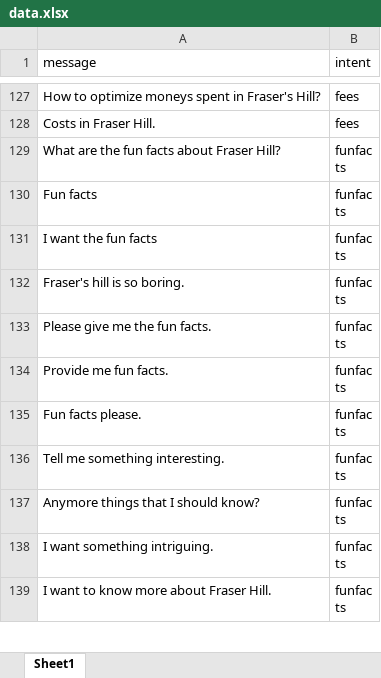
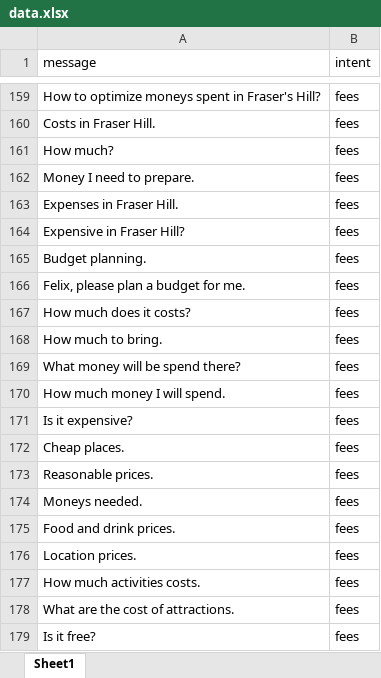
Before and after one commit to Laikaiyong/Felix-Frasers-Hill-Chatbot, an Excel workbook: app/algorithm/database/data.xlsx, sheet Sheet1, drawn as a sheet; only a part is shown, gaps mark what is left out; the shorter side is filled out with more unchanged rows; values as stored, in another font and other column widths than the file's, no borders; the diff covers the shown part only; the diff names each change by its address in the sheet, - before the commit and + after, or states it on an @@ line.

```diff
--- a/app/algorithm/database/data.xlsx (sheet Sheet1)
+++ b/app/algorithm/database/data.xlsx (sheet Sheet1)
+row 161: How much? | fees
+row 162: Money I need to prepare. | fees
+row 163: Expenses in Fraser Hill. | fees
+row 164: Expensive in Fraser Hill? | fees
+row 165: Budget planning. | fees
+row 166: Felix, please plan a budget for me. | fees
+row 167: How much does it costs? | fees
+row 168: How much to bring. | fees
+row 169: What money will be spend there? | fees
+row 170: How much money I will spend. | fees
+row 171: Is it expensive? | fees
+row 172: Cheap places. | fees
+row 173: Reasonable prices. | fees
+row 174: Moneys needed. | fees
+row 175: Food and drink prices. | fees
+row 176: Location prices. | fees
+row 177: How much activities costs. | fees
+row 178: What are the cost of attractions. | fees
+row 179: Is it free? | fees
```
Also changed, not shown: 83 added rows and 1 edited cell elsewhere in this sheet, 2 other files.
